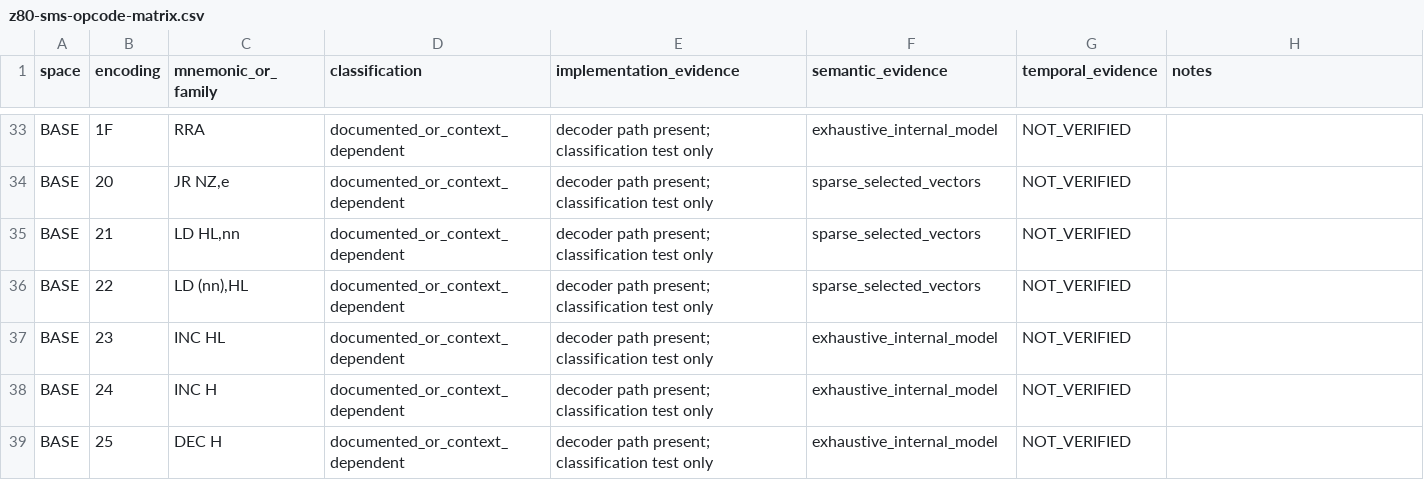
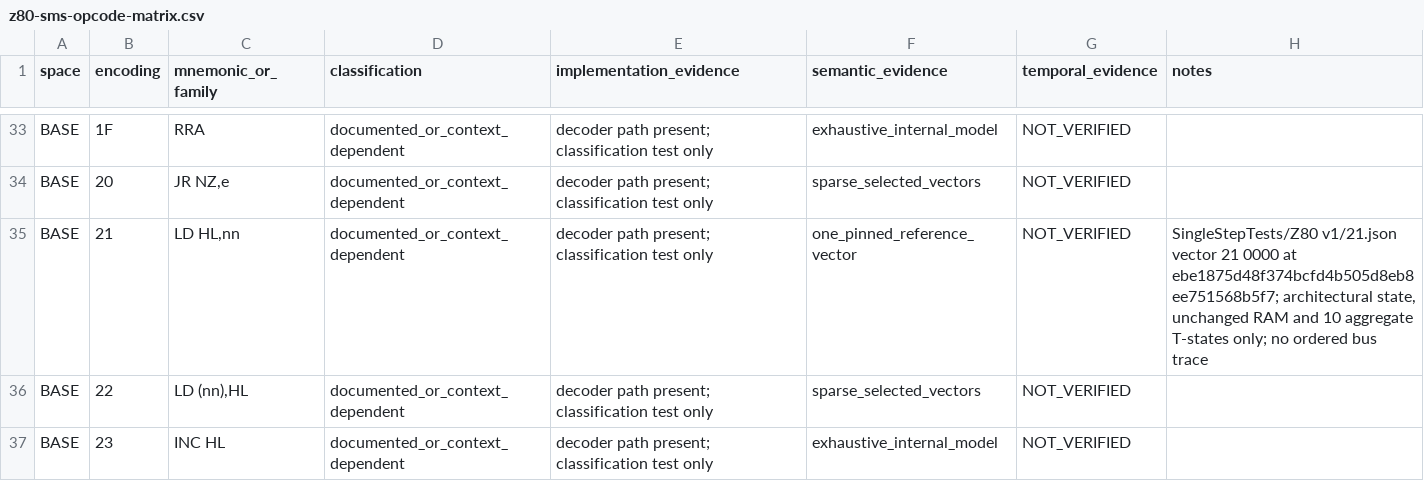
Before and after one commit to leonardo201800478/sega-emulator, a CSV file: docs/architecture/z80-sms-opcode-matrix.csv, drawn as a sheet; only a part is shown, gaps mark what is left out; the shorter side is filled out with more unchanged rows.

Commit message:
docs(z80): record pinned BASE LD HL immediate evidence

```diff
--- a/docs/architecture/z80-sms-opcode-matrix.csv
+++ b/docs/architecture/z80-sms-opcode-matrix.csv
@@ -34,3 +34,3 @@
 "BASE","20","JR NZ,e","documented_or_context_dependent","decoder path present; classification test only","sparse_selected_vectors","NOT_VERIFIED",""
-"BASE","21","LD HL,nn","documented_or_context_dependent","decoder path present; classification test only","sparse_selected_vectors","NOT_VERIFIED",""
+"BASE","21","LD HL,nn","documented_or_context_dependent","decoder path present; classification test only","one_pinned_reference_vector","NOT_VERIFIED","SingleStepTests/Z80 v1/21.json vector 21 0000 at ebe1875d48f374bcfd4b505d8eb8ee751568b5f7; architectural state, unchanged RAM and 10 aggregate T-states only; no ordered bus trace"
 "BASE","22","LD (nn),HL","documented_or_context_dependent","decoder path present; classification test only","sparse_selected_vectors","NOT_VERIFIED",""
```
